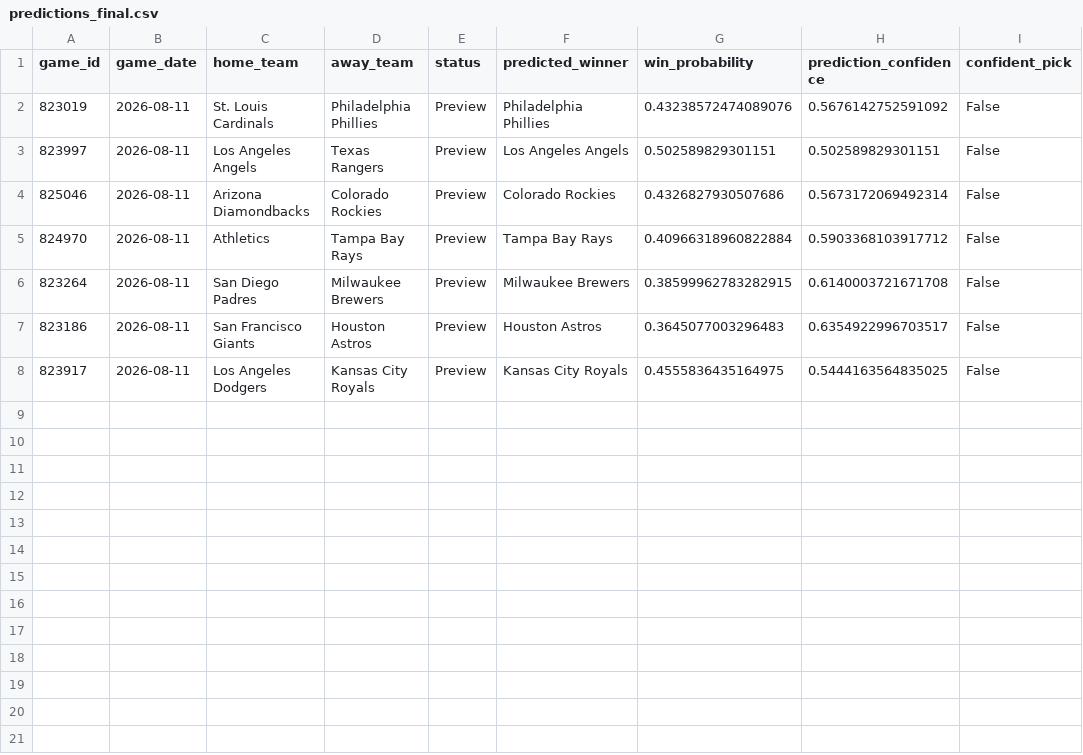
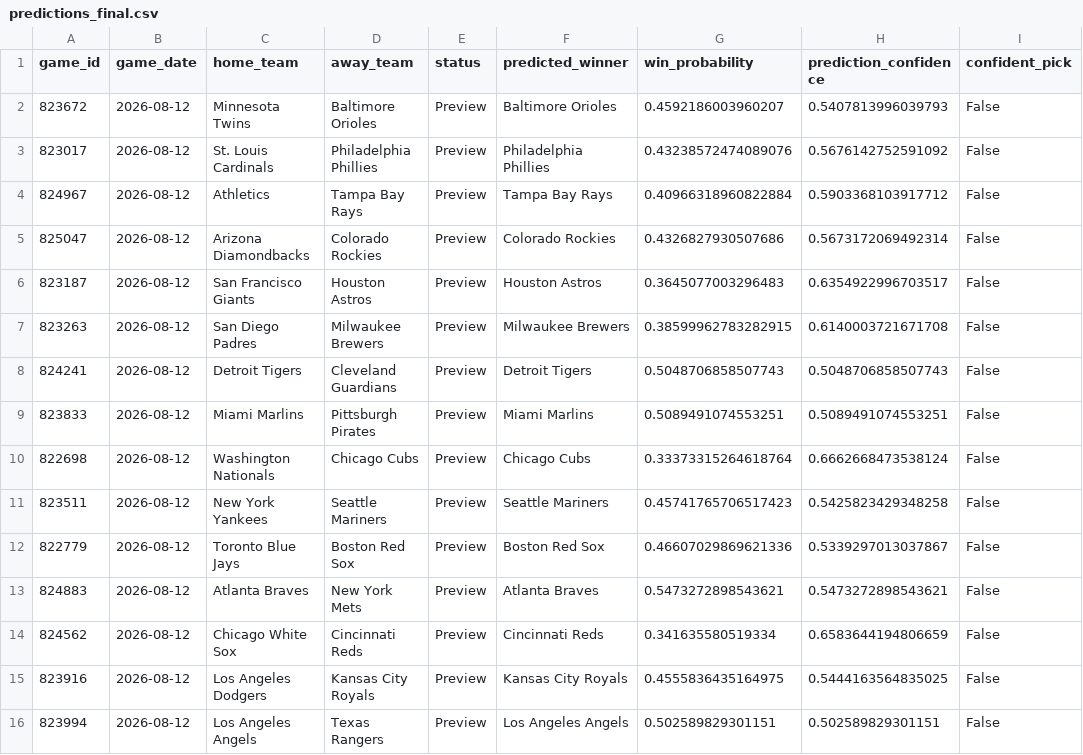
Before and after one commit to ByteLogic214/MLB-2026-Predictions, a CSV file: data/processed/predictions_final.csv, drawn as a sheet.

Commit message:
Predictions update [skip ci]

```diff
--- a/data/processed/predictions_final.csv
+++ b/data/processed/predictions_final.csv
@@ -1,8 +1,16 @@
 game_id,game_date,home_team,away_team,status,predicted_winner,win_probability,prediction_confidence,confident_pick
-823019,2026-08-11,St. Louis Cardinals,Philadelphia Phillies,Preview,Philadelphia Phillies,0.43238572474089076,0.5676142752591092,False
-823997,2026-08-11,Los Angeles Angels,Texas Rangers,Preview,Los Angeles Angels,0.502589829301151,0.502589829301151,False
-825046,2026-08-11,Arizona Diamondbacks,Colorado Rockies,Preview,Colorado Rockies,0.4326827930507686,0.5673172069492314,False
-824970,2026-08-11,Athletics,Tampa Bay Rays,Preview,Tampa Bay Rays,0.40966318960822884,0.5903368103917712,False
-823264,2026-08-11,San Diego Padres,Milwaukee Brewers,Preview,Milwaukee Brewers,0.38599962783282915,0.6140003721671708,False
-823186,2026-08-11,San Francisco Giants,Houston Astros,Preview,Houston Astros,0.3645077003296483,0.6354922996703517,False
-823917,2026-08-11,Los Angeles Dodgers,Kansas City Royals,Preview,Kansas City Royals,0.4555836435164975,0.5444163564835025,False
+823672,2026-08-12,Minnesota Twins,Baltimore Orioles,Preview,Baltimore Orioles,0.4592186003960207,0.5407813996039793,False
+823017,2026-08-12,St. Louis Cardinals,Philadelphia Phillies,Preview,Philadelphia Phillies,0.43238572474089076,0.5676142752591092,False
+824967,2026-08-12,Athletics,Tampa Bay Rays,Preview,Tampa Bay Rays,0.40966318960822884,0.5903368103917712,False
+825047,2026-08-12,Arizona Diamondbacks,Colorado Rockies,Preview,Colorado Rockies,0.4326827930507686,0.5673172069492314,False
+823187,2026-08-12,San Francisco Giants,Houston Astros,Preview,Houston Astros,0.3645077003296483,0.6354922996703517,False
+823263,2026-08-12,San Diego Padres,Milwaukee Brewers,Preview,Milwaukee Brewers,0.38599962783282915,0.6140003721671708,False
+824241,2026-08-12,Detroit Tigers,Cleveland Guardians,Preview,Detroit Tigers,0.5048706858507743,0.5048706858507743,False
+823833,2026-08-12,Miami Marlins,Pittsburgh Pirates,Preview,Miami Marlins,0.5089491074553251,0.5089491074553251,False
+822698,2026-08-12,Washington Nationals,Chicago Cubs,Preview,Chicago Cubs,0.33373315264618764,0.6662668473538124,False
+823511,2026-08-12,New York Yankees,Seattle Mariners,Preview,Seattle Mariners,0.45741765706517423,0.5425823429348258,False
+822779,2026-08-12,Toronto Blue Jays,Boston Red Sox,Preview,Boston Red Sox,0.46607029869621336,0.5339297013037867,False
+824883,2026-08-12,Atlanta Braves,New York Mets,Preview,Atlanta Braves,0.5473272898543621,0.5473272898543621,False
+824562,2026-08-12,Chicago White Sox,Cincinnati Reds,Preview,Cincinnati Reds,0.341635580519334,0.6583644194806659,False
+823916,2026-08-12,Los Angeles Dodgers,Kansas City Royals,Preview,Kansas City Royals,0.4555836435164975,0.5444163564835025,False
+823994,2026-08-12,Los Angeles Angels,Texas Rangers,Preview,Los Angeles Angels,0.502589829301151,0.502589829301151,False
```
